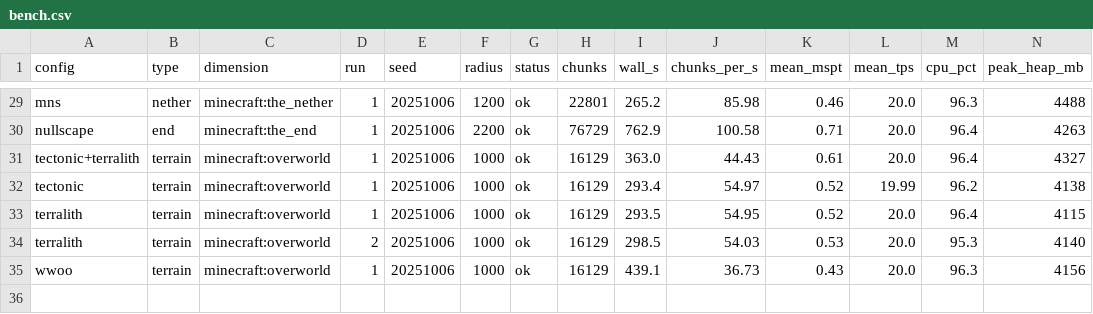
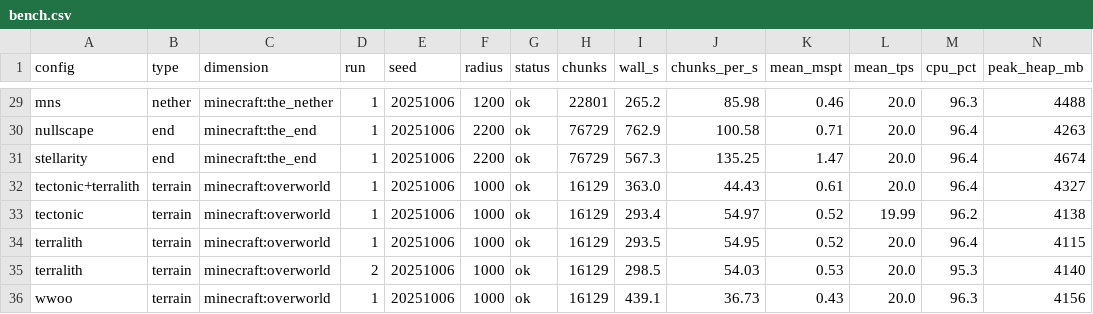
Before and after one commit to Froosty11/metamods, a CSV file: reports/s6-modlist/bench.csv, drawn as a sheet; only a part is shown, gaps mark what is left out; rows hold the shown columns only; the diff names each change by its address in the sheet, - before the commit and + after, or states it on an @@ line.

```diff
--- a/reports/s6-modlist/bench.csv
+++ b/reports/s6-modlist/bench.csv
+row 31: stellarity | end | minecraft:the_end | 1 | 20251006 | 2200 | ok | 76729 | 567.3 | 135.25 | 1.47 | 20.0 | 96.4 | 4674
```
Also changed, not shown: 2 other files.
